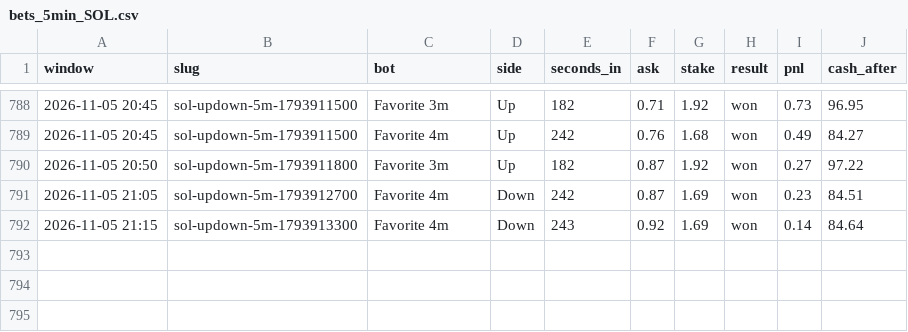
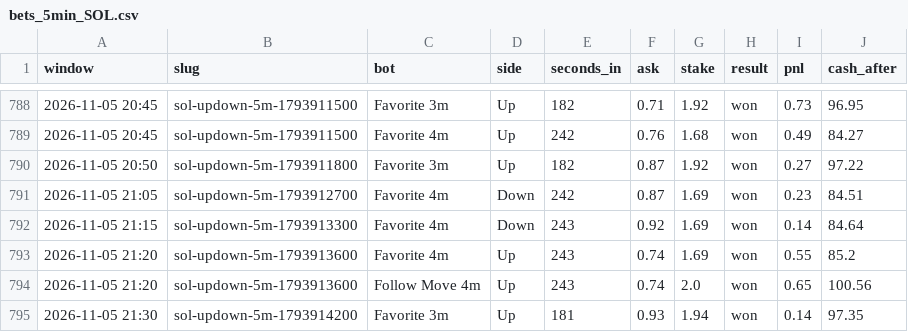
Before and after one commit to skeatonbeat-bot/bot-lab, a CSV file: live/bets_5min_SOL.csv, drawn as a sheet; only a part is shown, gaps mark what is left out; the diff names each change by its address in the sheet, - before the commit and + after, or states it on an @@ line.

```diff
--- a/live/bets_5min_SOL.csv
+++ b/live/bets_5min_SOL.csv
+row 793: 2026-11-05 21:20 | sol-updown-5m-1793913600 | Favorite 4m | Up | 243 | 0.74 | 1.69 | won | 0.55 | 85.2
+row 794: 2026-11-05 21:20 | sol-updown-5m-1793913600 | Follow Move 4m | Up | 243 | 0.74 | 2.0 | won | 0.65 | 100.56
+row 795: 2026-11-05 21:30 | sol-updown-5m-1793914200 | Favorite 3m | Up | 181 | 0.93 | 1.94 | won | 0.14 | 97.35
```
Also changed, not shown: live/bets_5min.csv, live/bets_5min_DOGE.csv, 9 other files.
